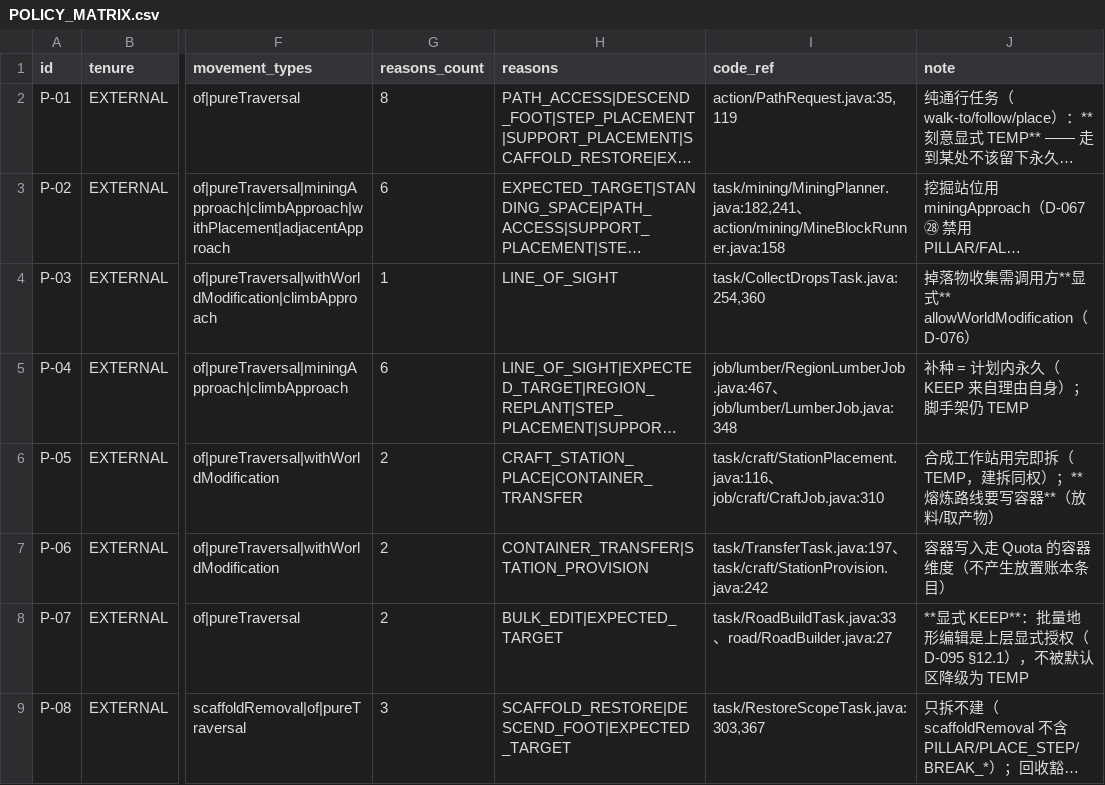
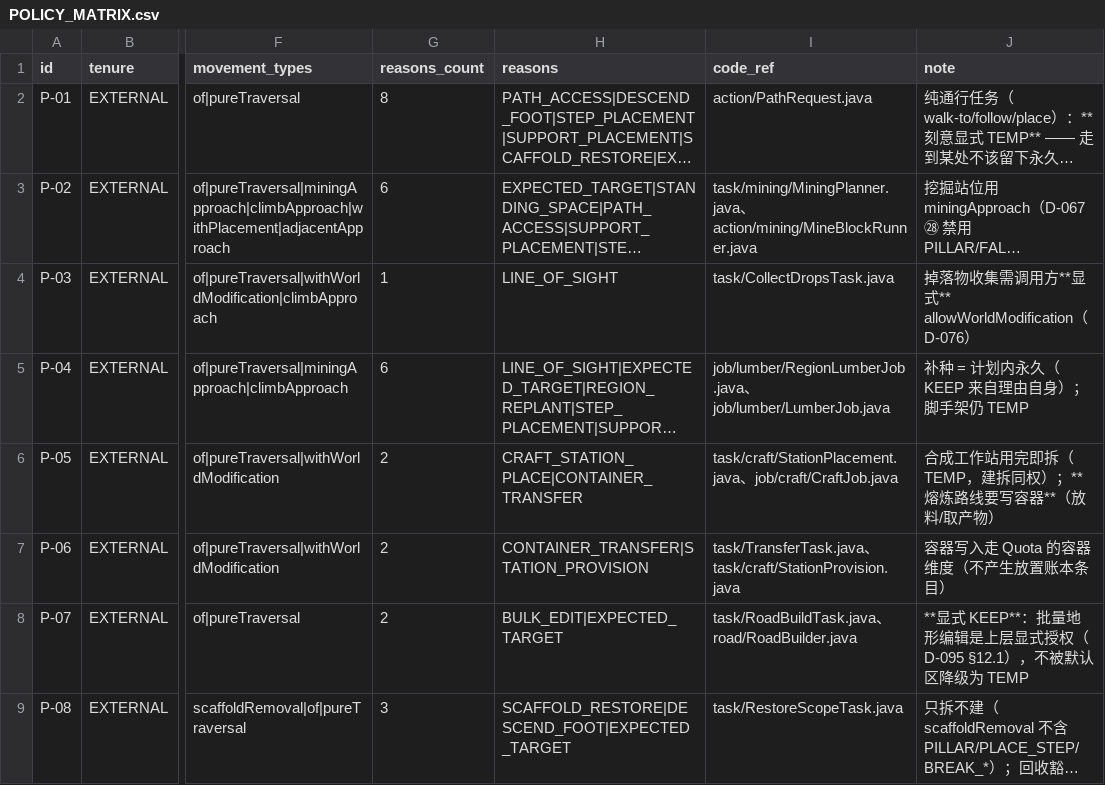
Before and after one commit to dddgn486/Alice-mcbot, a CSV file: docs/authz/POLICY_MATRIX.csv, drawn as a sheet; only a part is shown, gaps mark what is left out; long unchanged cells end in …; the diff covers the shown part only; the diff names each change by its address in the sheet, - before the commit and + after, or states it on an @@ line.

Commit message:
feat(批次2-③): `code_ref` 去行号 ＋ 把它变成能红的（判据挂进已有门禁，没新建第 41 道）
用户 2026-10-01 裁「回主线」。自查主线（批次 2 ① P3）发现 **① 卡住**：
波4 = 36 个生产类，目的地（"生产层包名"）今天没有设计（台账 O92，逐字"待用户裁定"），
且 D-540 §三.1 明写 Task 退休的先决条件 = 收窄的顶层契约（TopUnit）先立起来。
⇒ 主线 ① 今天动不了，于是取同一批次里**已裁且不被卡**的 ③ 先做。

改了什么：write/WritePolicyMatrix.ROWS 的 code_ref 字段 —— **19 处行号全去**（跨 13 行；
区域 :318–460，只动字符串字面量，不碰注释/代码）；生成物
docs/authz/POLICY_MATRIX.csv 重生成（带行号行 13 → 0）。

判据（能红）：挂进**已有门禁** tools/policy-map.py 的新规则 ⑤b —— 没新建第 41 道。
红臂实测：注入 action/PathRequest.java:35 ⇒ POLICY_MATRIX_CHECK_RESULT FAIL 且逐字报出该行；
还原 ⇒ PASS。

为什么不是"顺手改改"：那一列今天没有任何门禁核对行号（check-ref-integrity 扫
docs/**/*.md + AGENTS.md，不含 .csv）⇒ 行号只会静默腐烂（实测 :182/:241 在 D-520
之后就已经不对）。本刀的真正产出 = 把"记不记行号"变成能红的。

验证：compileJava 绿 · 静态 check-all pass=40 warning=1 failed=0（与开工前同一个数
⇒ 新判据确实挂在旧门禁里）。

⚠️ 本刀只治这一列：WritePolicyMatrix 注释里另有 3 处 :NN（:484/:488/:522）= 另一笔
（未裁、未登记）。

```diff
--- a/docs/authz/POLICY_MATRIX.csv
+++ b/docs/authz/POLICY_MATRIX.csv
-I2 (code_ref): action/PathRequest.java:35,119
+I2 (code_ref): action/PathRequest.java
-I3 (code_ref): task/mining/MiningPlanner.java:182,241、action/mining/MineBlockRunner.java:158
+I3 (code_ref): task/mining/MiningPlanner.java、action/mining/MineBlockRunner.java
-I4 (code_ref): task/CollectDropsTask.java:254,360
+I4 (code_ref): task/CollectDropsTask.java
-I5 (code_ref): job/lumber/RegionLumberJob.java:467、job/lumber/LumberJob.java:348
+I5 (code_ref): job/lumber/RegionLumberJob.java、job/lumber/LumberJob.java
-I6 (code_ref): task/craft/StationPlacement.java:116、job/craft/CraftJob.java:310
+I6 (code_ref): task/craft/StationPlacement.java、job/craft/CraftJob.java
-I7 (code_ref): task/TransferTask.java:197、task/craft/StationProvision.java:242
+I7 (code_ref): task/TransferTask.java、task/craft/StationProvision.java
-I8 (code_ref): task/RoadBuildTask.java:33、road/RoadBuilder.java:27
+I8 (code_ref): task/RoadBuildTask.java、road/RoadBuilder.java
-I9 (code_ref): task/RestoreScopeTask.java:303,367
+I9 (code_ref): task/RestoreScopeTask.java
```
Also changed, not shown: 5 edited cells elsewhere in this file, 4 other files.
